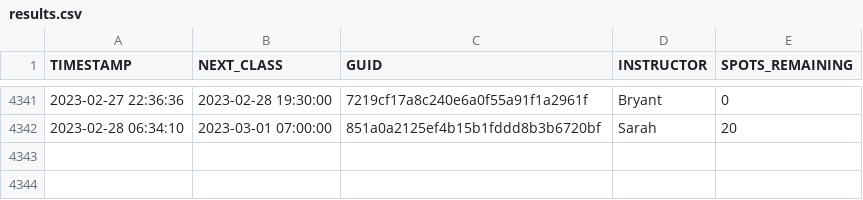
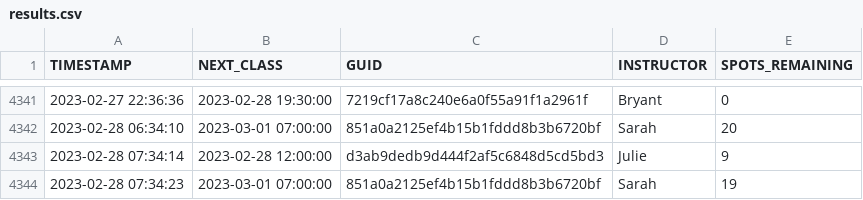
Before and after one commit to stevenlundy/actions, a CSV file: results.csv, drawn as a sheet; only a part is shown, gaps mark what is left out; the diff names each change by its address in the sheet, - before the commit and + after, or states it on an @@ line.

```diff
--- a/results.csv
+++ b/results.csv
+row 4343: 2023-02-28 07:34:14 | 2023-02-28 12:00:00 | d3ab9dedb9d444f2af5c6848d5cd5bd3 | Julie | 9
+row 4344: 2023-02-28 07:34:23 | 2023-03-01 07:00:00 | 851a0a2125ef4b15b1fddd8b3b6720bf | Sarah | 19
```
Also changed, not shown: 1 other file.
